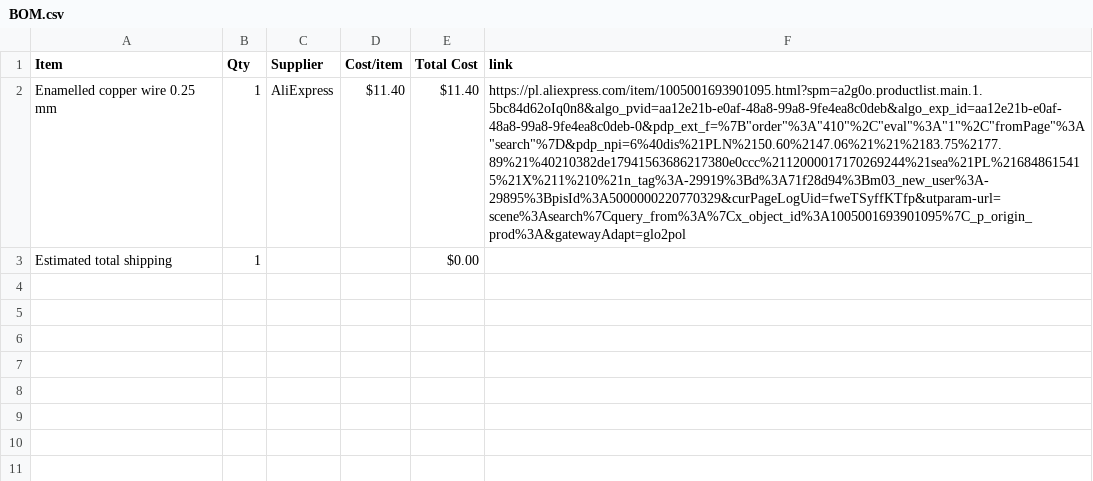
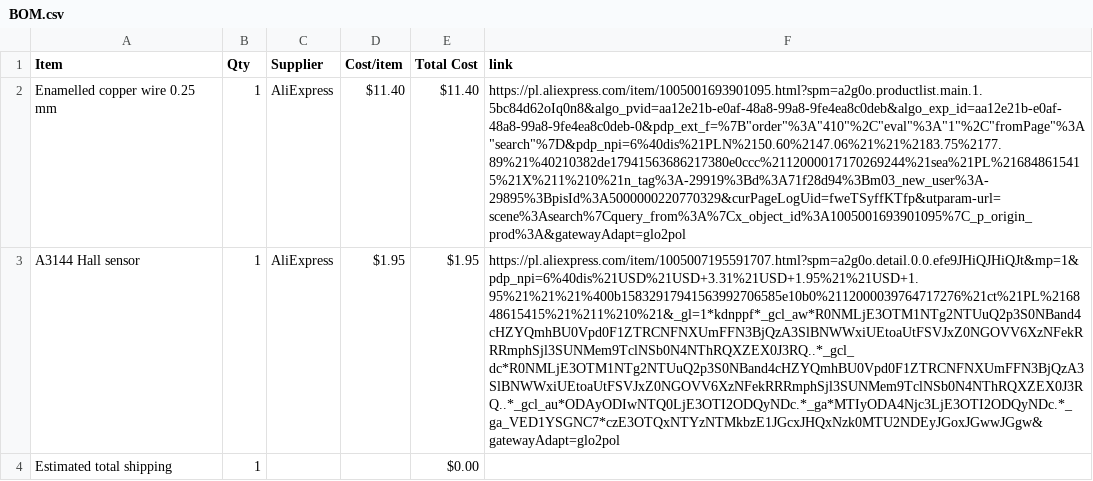
Before and after one commit to maslohaslo1234-spec/DC-motor, a CSV file: BOM.csv, drawn as a sheet; the diff names each change by its address in the sheet, - before the commit and + after, or states it on an @@ line.

Commit message:
Sync DC motor from Half Life

```diff
--- a/BOM.csv
+++ b/BOM.csv
+row 3: A3144 Hall sensor | 1 | AliExpress | $1.95 | $1.95 | https://pl.aliexpress.com/item/1005007195591707.html?spm=a2g0o.detail.0.0.efe9JHiQJHiQJt&mp=1&pdp_npi=6%40dis%21USD%21USD+3.31%21USD+1.95%21%21USD+1.95%21%21%21%400b15832917941563992706585e10b0%2112000039764717276%21ct%21PL%216848615415%21%211%210%21&_gl=1*kdnppf*_gcl_aw*R0NMLjE3OTM1NTg2NTUuQ2p3S0NBand4cHZYQmhBU0Vpd0F1ZTRCNFNXUmFFN3BjQzA3SlBNWWxiUEtoaUtFSVJxZ0NGOVV6XzNFekRRRmphSjl3SUNMem9TclNSb0N4NThRQXZEX0J3RQ..*_gcl_dc*R0NMLjE3OTM1NTg2NTUuQ2p3S0NBand4cHZYQmhBU0Vpd0F1ZTRCNFNXUmFFN3BjQzA3SlBNWWxiUEtoaUtFSVJxZ0NGOVV6XzNFekRRRmphSjl3SUNMem9TclNSb0N4NThRQXZEX0J3RQ..*_gcl_au*ODAyODIwNTQ0LjE3OTI2ODQyNDc.*_ga*MTIyODA4Njc3LjE3OTI2ODQyNDc.*_ga_VED1YSGNC7*czE3OTQxNTYzNTMkbzE1JGcxJHQxNzk0MTU2NDEyJGoxJGwwJGgw&gatewayAdapt=glo2pol
```
